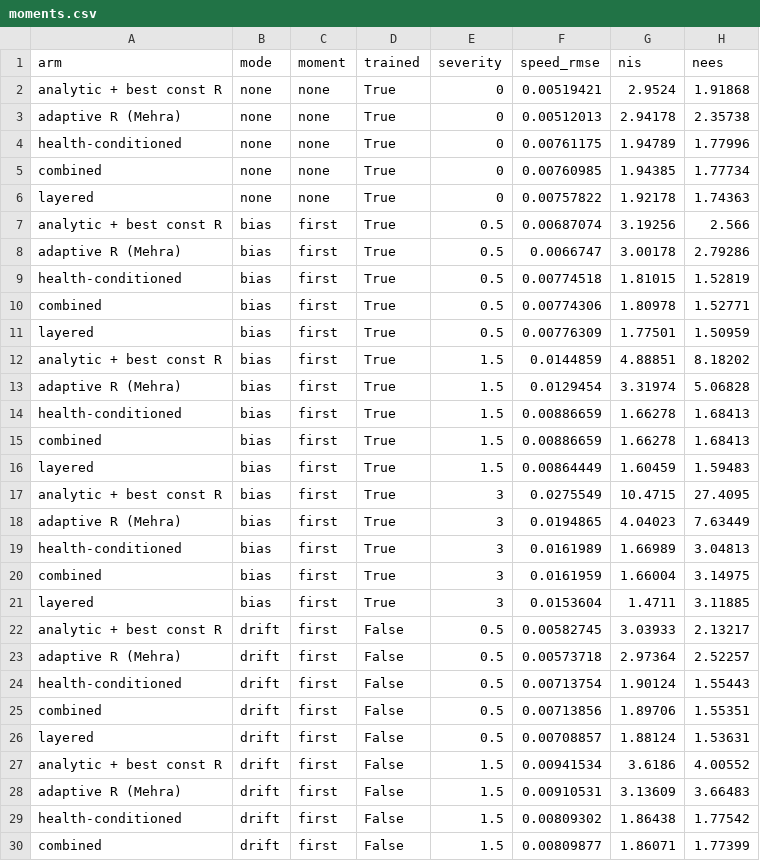
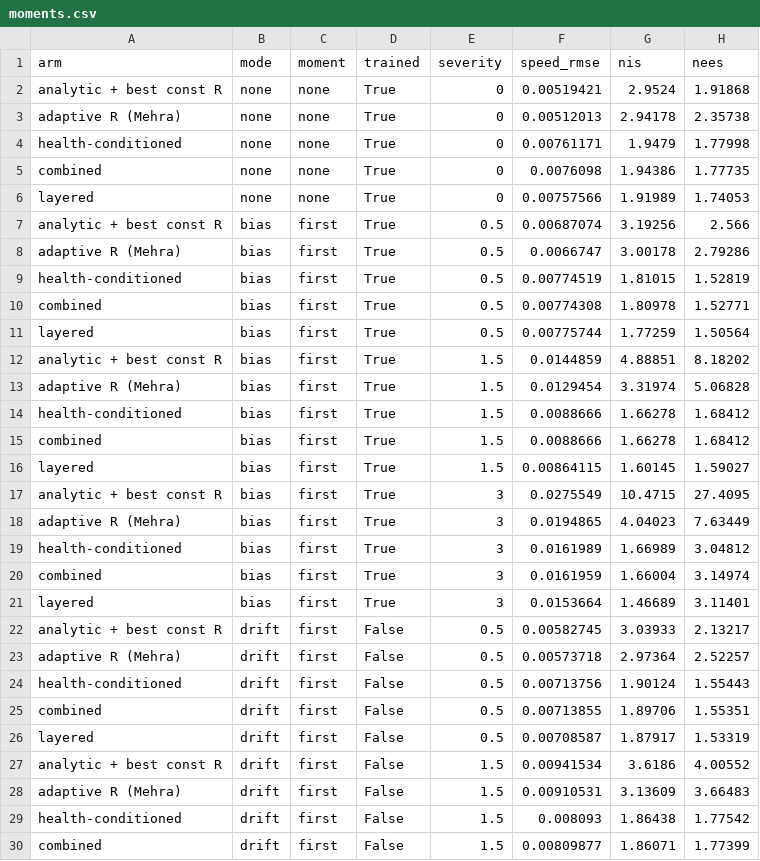
Before and after one commit to astrain2028/ai4fly-estimation, a CSV file: results/moments.csv, drawn as a sheet; only a part is shown; the diff covers the shown part only.

```diff
--- a/results/moments.csv
+++ b/results/moments.csv
@@ -3,28 +3,28 @@ analytic + best const R,none,none,True,0,0.00519421,2.9524,1.91868
 adaptive R (Mehra),none,none,True,0,0.00512013,2.94178,2.35738
-health-conditioned,none,none,True,0,0.00761175,1.94789,1.77996
-combined,none,none,True,0,0.00760985,1.94385,1.77734
-layered,none,none,True,0,0.00757822,1.92178,1.74363
+health-conditioned,none,none,True,0,0.00761171,1.9479,1.77998
+combined,none,none,True,0,0.0076098,1.94386,1.77735
+layered,none,none,True,0,0.00757566,1.91989,1.74053
 analytic + best const R,bias,first,True,0.5,0.00687074,3.19256,2.566
 adaptive R (Mehra),bias,first,True,0.5,0.0066747,3.00178,2.79286
-health-conditioned,bias,first,True,0.5,0.00774518,1.81015,1.52819
-combined,bias,first,True,0.5,0.00774306,1.80978,1.52771
-layered,bias,first,True,0.5,0.00776309,1.77501,1.50959
+health-conditioned,bias,first,True,0.5,0.00774519,1.81015,1.52819
+combined,bias,first,True,0.5,0.00774308,1.80978,1.52771
+layered,bias,first,True,0.5,0.00775744,1.77259,1.50564
 analytic + best const R,bias,first,True,1.5,0.0144859,4.88851,8.18202
 adaptive R (Mehra),bias,first,True,1.5,0.0129454,3.31974,5.06828
-health-conditioned,bias,first,True,1.5,0.00886659,1.66278,1.68413
-combined,bias,first,True,1.5,0.00886659,1.66278,1.68413
-layered,bias,first,True,1.5,0.00864449,1.60459,1.59483
+health-conditioned,bias,first,True,1.5,0.0088666,1.66278,1.68412
+combined,bias,first,True,1.5,0.0088666,1.66278,1.68412
+layered,bias,first,True,1.5,0.00864115,1.60145,1.59027
 analytic + best const R,bias,first,True,3,0.0275549,10.4715,27.4095
 adaptive R (Mehra),bias,first,True,3,0.0194865,4.04023,7.63449
-health-conditioned,bias,first,True,3,0.0161989,1.66989,3.04813
-combined,bias,first,True,3,0.0161959,1.66004,3.14975
-layered,bias,first,True,3,0.0153604,1.4711,3.11885
+health-conditioned,bias,first,True,3,0.0161989,1.66989,3.04812
+combined,bias,first,True,3,0.0161959,1.66004,3.14974
+layered,bias,first,True,3,0.0153664,1.46689,3.11401
 analytic + best const R,drift,first,False,0.5,0.00582745,3.03933,2.13217
 adaptive R (Mehra),drift,first,False,0.5,0.00573718,2.97364,2.52257
-health-conditioned,drift,first,False,0.5,0.00713754,1.90124,1.55443
-combined,drift,first,False,0.5,0.00713856,1.89706,1.55351
-layered,drift,first,False,0.5,0.00708857,1.88124,1.53631
+health-conditioned,drift,first,False,0.5,0.00713756,1.90124,1.55443
+combined,drift,first,False,0.5,0.00713855,1.89706,1.55351
+layered,drift,first,False,0.5,0.00708587,1.87917,1.53319
 analytic + best const R,drift,first,False,1.5,0.00941534,3.6186,4.00552
 adaptive R (Mehra),drift,first,False,1.5,0.00910531,3.13609,3.66483
-health-conditioned,drift,first,False,1.5,0.00809302,1.86438,1.77542
+health-conditioned,drift,first,False,1.5,0.008093,1.86438,1.77542
 combined,drift,first,False,1.5,0.00809877,1.86071,1.77399
```
Also changed, not shown: 97 edited cells elsewhere in this file, results/bakeoff_layered.csv, results/quad_bakeoff.csv, 8 other files.
